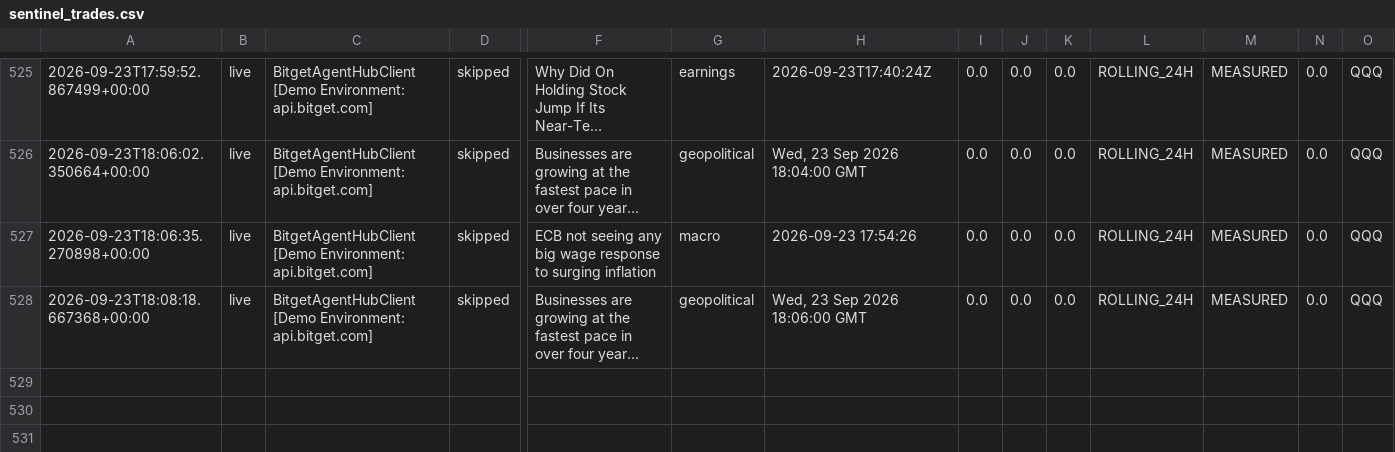
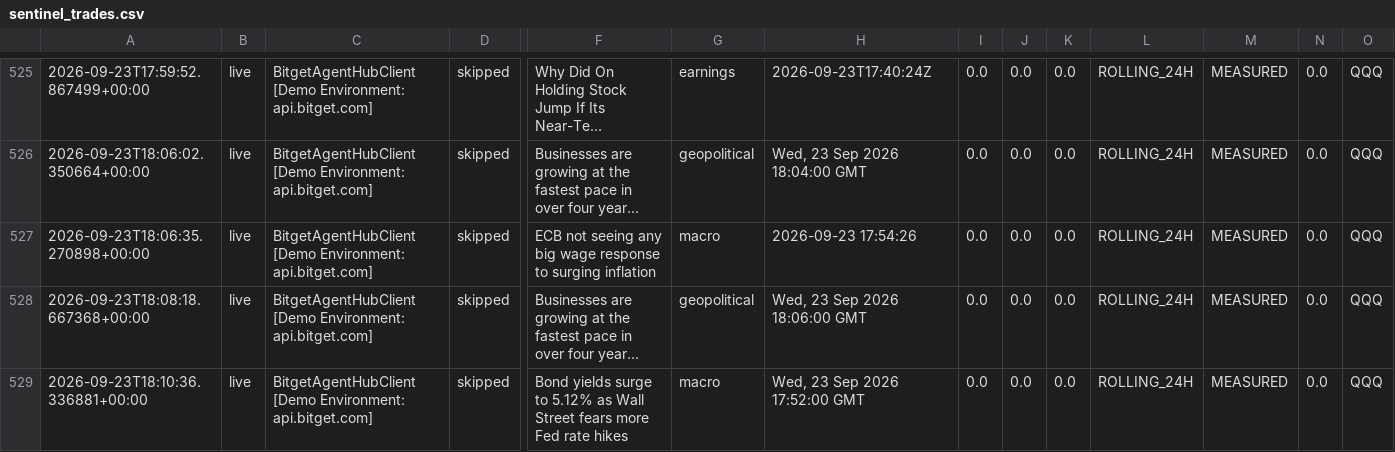
Before and after one commit to 0xSheriff/afterhours-sentinel, a CSV file: logs/sentinel_trades.csv, drawn as a sheet; only a part is shown, gaps mark what is left out; long unchanged cells end in …; rows hold the shown columns only; the diff names each change by its address in the sheet, - before the commit and + after, or states it on an @@ line.

Commit message:
telemetry: sync live trade records (518 records)

```diff
--- a/logs/sentinel_trades.csv
+++ b/logs/sentinel_trades.csv
+row 529: 2026-09-23T18:10:36.336881+00:00 | live | BitgetAgentHubClient [Demo Environment: api.bitget.com] | skipped | Bond yields surge to 5.12% as Wall Street fears more Fed rate hikes | macro | Wed, 23 Sep 2026 17:52:00 GMT | 0.0 | 0.0 | 0.0 | ROLLING_24H | MEASURED | 0.0 | QQQ
```
Also changed, not shown: 3 other files.
